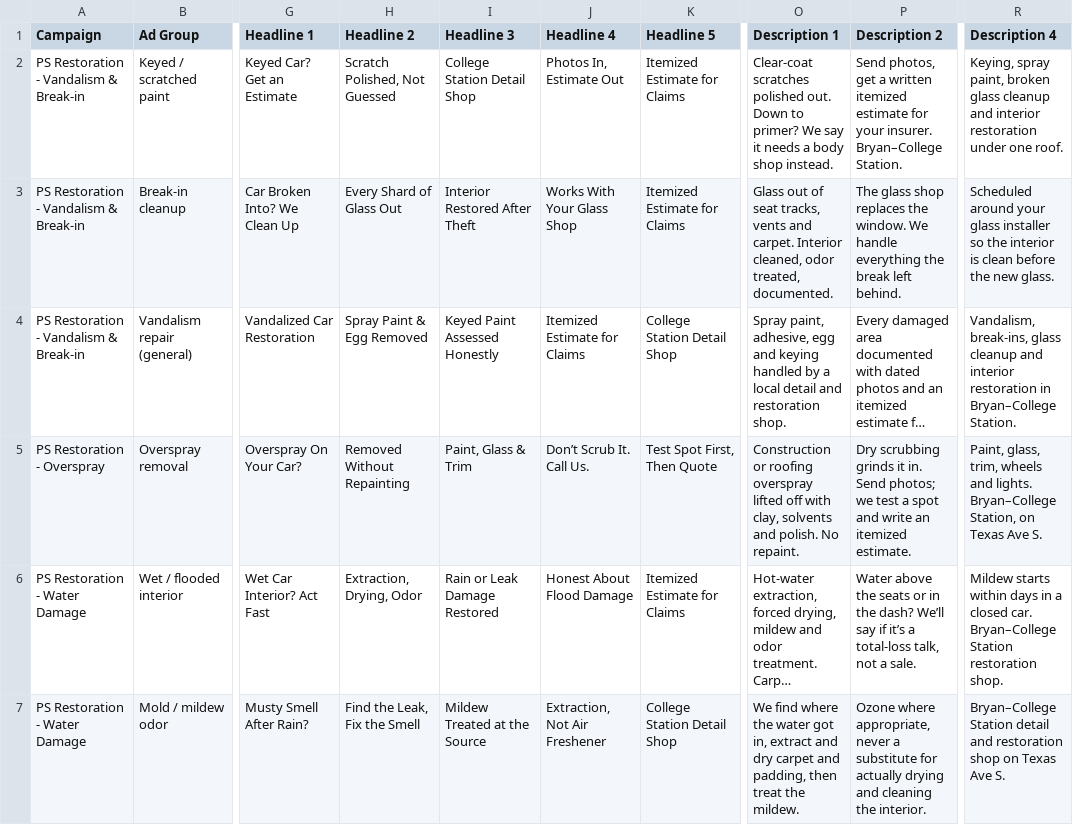
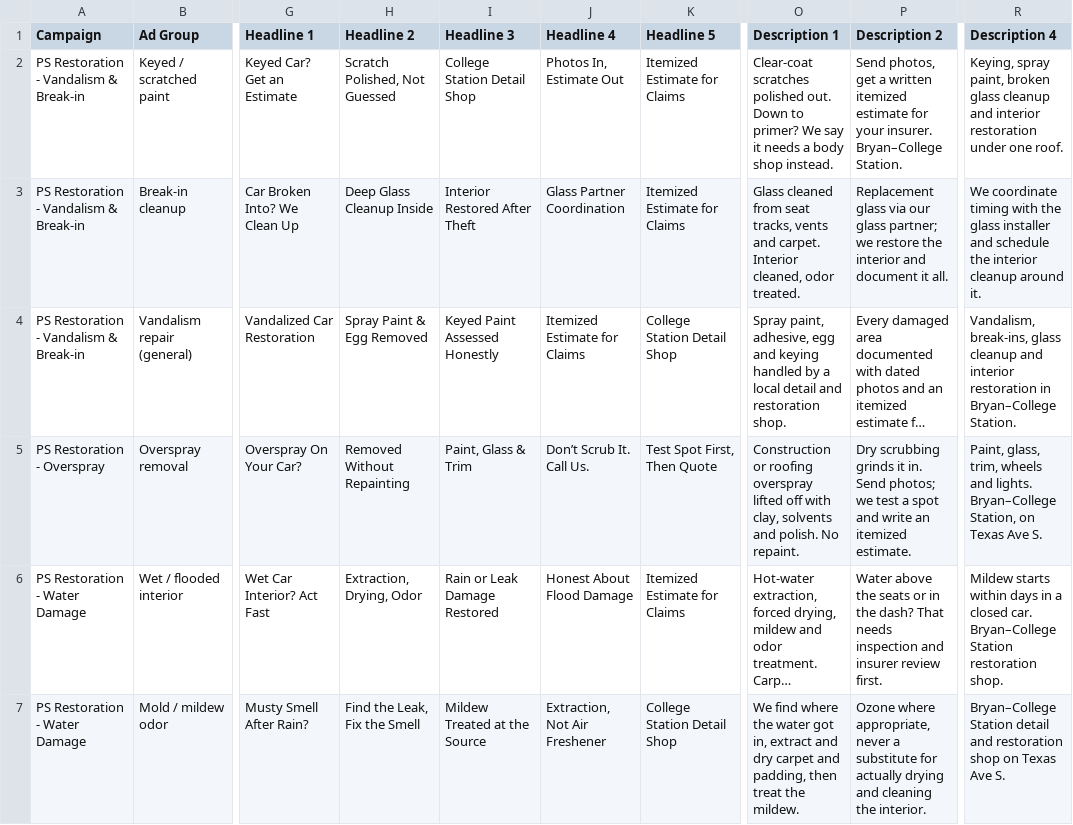
Before and after one commit to torlanpittman-svg/-pitt-stop-internal, a CSV file: docs/insurance-restoration/ads/ads_rsa.csv, drawn as a sheet; only a part is shown, gaps mark what is left out; long unchanged cells end in …; the diff names each change by its address in the sheet, - before the commit and + after, or states it on an @@ line.

Commit message:
Prepare verified restoration acquisition release

```diff
--- a/docs/insurance-restoration/ads/ads_rsa.csv
+++ b/docs/insurance-restoration/ads/ads_rsa.csv
-H3 (Headline 2): Every Shard of Glass Out
+H3 (Headline 2): Deep Glass Cleanup Inside
-J3 (Headline 4): Works With Your Glass Shop
+J3 (Headline 4): Glass Partner Coordination
-O3 (Description 1): Glass out of seat tracks, vents and carpet. Interior cleaned, odor treated, documented.
+O3 (Description 1): Glass cleaned from seat tracks, vents and carpet. Interior cleaned, odor treated.
-P3 (Description 2): The glass shop replaces the window. We handle everything the break left behind.
+P3 (Description 2): Replacement glass via our glass partner; we restore the interior and document it all.
-R3 (Description 4): Scheduled around your glass installer so the interior is clean before the new glass.
+R3 (Description 4): We coordinate timing with the glass installer and schedule the interior cleanup around it.
-P6 (Description 2): …the dash? We’ll say if it’s a total-loss talk, not a sale.
+P6 (Description 2): …the dash? That needs inspection and insurer review first.
```
Also changed, not shown: 44 other files.
